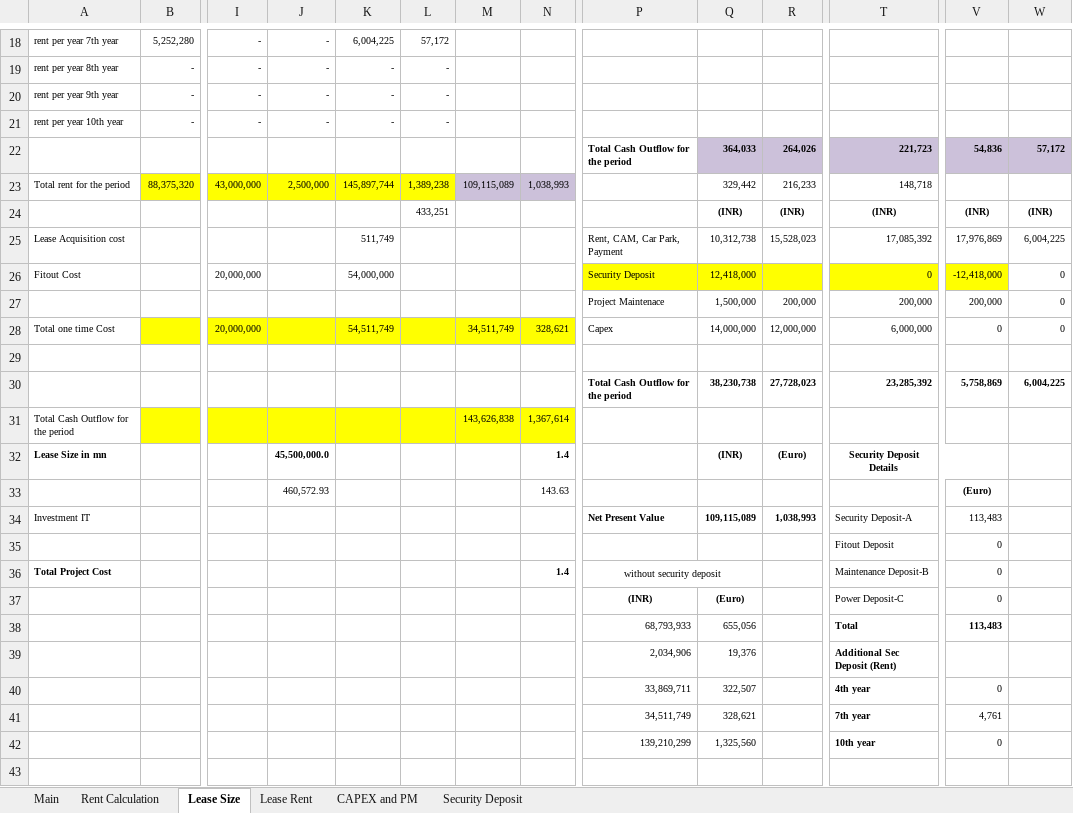
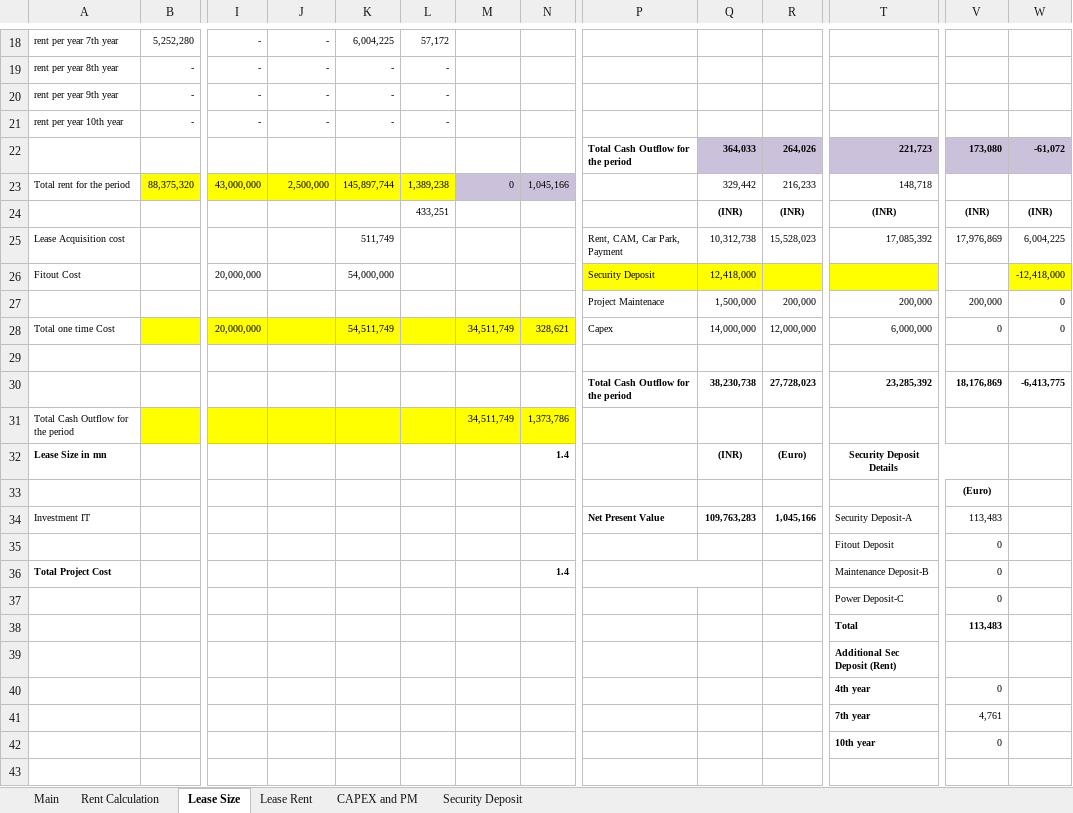
Before and after one commit to NarendraReddy077/rental-automation, an Excel workbook: artifacts/Rental Specimen.xlsx, sheet Lease Size, drawn as a sheet; only a part is shown, gaps mark what is left out; values as stored, in another font and other column widths than the file's, no borders; conditional formats not drawn; removed rows and columns are numbered as before the commit, all else as after; rows hold the shown columns only; the diff covers the shown part only; the diff names each change by its address in the sheet, - before the commit and + after, or states it on an @@ line.

```diff
--- a/artifacts/Rental Specimen.xlsx (sheet Lease Size)
+++ b/artifacts/Rental Specimen.xlsx (sheet Lease Size)
-V22: 54,836
+V22: 173,080
-W22: 57,172
+W22: -61,072
-M23: 109,115,089
+M23: 0
-N23: 1,038,993
+N23: 1,045,166
-T26: 0
+T26: (empty)
-V26: -12,418,000
+V26: (empty)
-V26 fill: #FFFF00
+V26 fill: none
-W26: 0
+W26: -12,418,000
-W26 fill: none
+W26 fill: #FFFF00
-V30: 5,758,869
+V30: 18,176,869
-W30: 6,004,225
+W30: -6,413,775
-M31: 143,626,838
+M31: 34,511,749
-N31: 1,367,614
+N31: 1,373,786
-J32: 45,500,000.0
+J32: (empty)
-J33: 460,572.93
+J33: (empty)
-N33: 143.63
+N33: (empty)
-Q34: 109,115,089
+Q34: 109,763,283
-R34: 1,038,993
+R34: 1,045,166
-P36: without security deposit
+P36: (empty)
-P37: (INR)
+P37: (empty)
-Q37: (Euro)
+Q37: (empty)
-P38: 68,793,933
+P38: (empty)
-Q38: 655,056
+Q38: (empty)
-row 39:  |  |  |  |  |  |  |  | 2,034,906 | 19,376 |  | Additional Sec Deposit (Rent)
+row 39:  |  |  |  |  |  |  |  |  |  |  | Additional Sec Deposit (Rent)
-P40: 33,869,711
+P40: (empty)
-Q40: 322,507
+Q40: (empty)
-P41: 34,511,749
+P41: (empty)
-Q41: 328,621
+Q41: (empty)
-P42: 139,210,299
+P42: (empty)
-Q42: 1,325,560
+Q42: (empty)
-row 43: (empty)
```
Also changed, not shown: 25 removed rows and 3 edited cells elsewhere in this sheet, sheet Main, formulas that keep their value, hidden cells, artifacts/input.xlsx.
